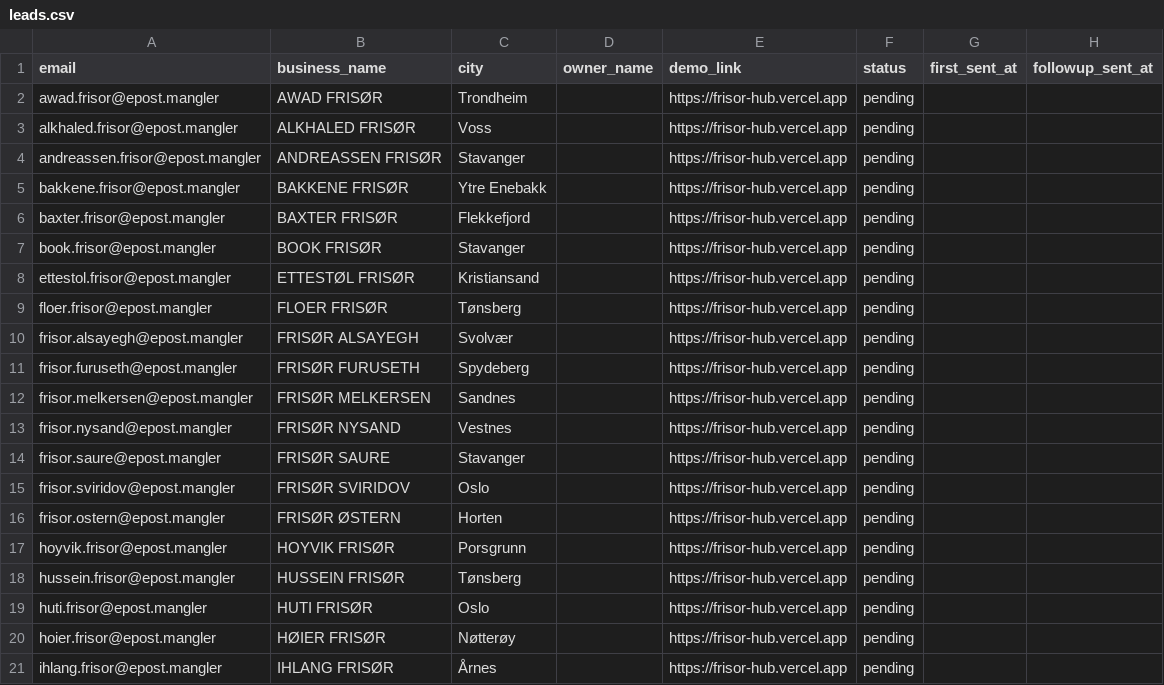
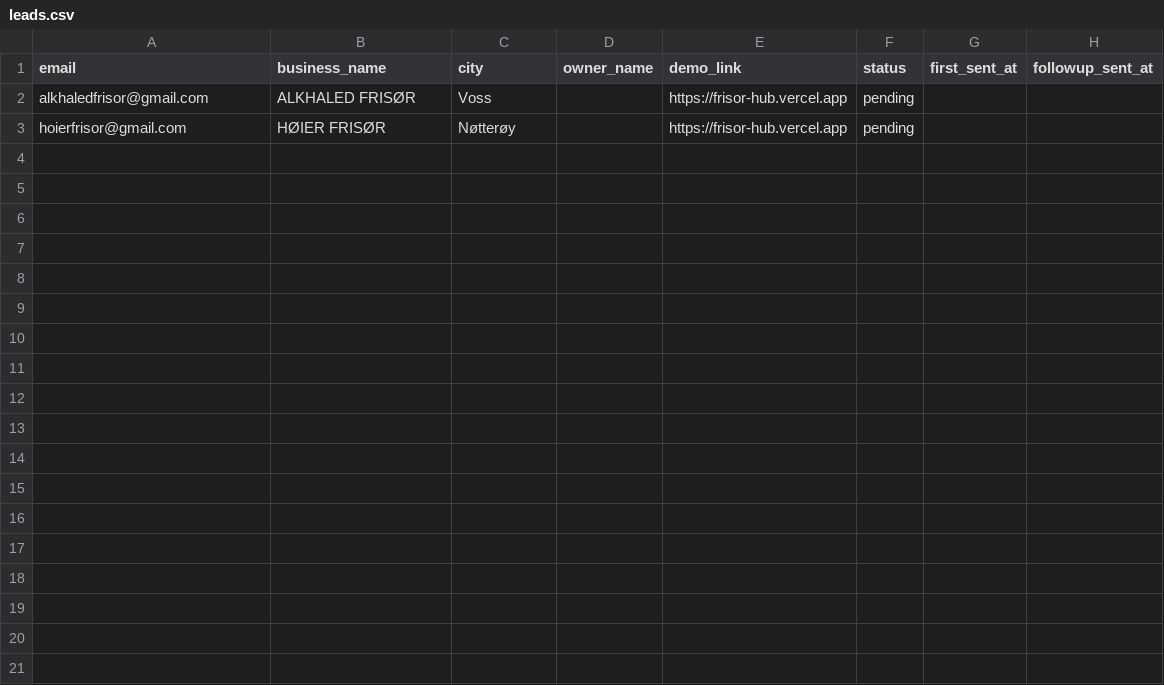
Before and after one commit to ArviFlaggstang/openclaw-workspace, a CSV file: scraper/frisor/data/filtered/send_email_script/leads.csv, drawn as a sheet.

```diff
--- a/scraper/frisor/data/filtered/send_email_script/leads.csv
+++ b/scraper/frisor/data/filtered/send_email_script/leads.csv
@@ -1,21 +1,3 @@
 email,business_name,city,owner_name,demo_link,status,first_sent_at,followup_sent_at
-awad.frisor@epost.mangler,AWAD FRISØR,Trondheim,,https://frisor-hub.vercel.app,pending,,
-alkhaled.frisor@epost.mangler,ALKHALED FRISØR,Voss,,https://frisor-hub.vercel.app,pending,,
-andreassen.frisor@epost.mangler,ANDREASSEN FRISØR,Stavanger,,https://frisor-hub.vercel.app,pending,,
-bakkene.frisor@epost.mangler,BAKKENE FRISØR,Ytre Enebakk,,https://frisor-hub.vercel.app,pending,,
-baxter.frisor@epost.mangler,BAXTER FRISØR,Flekkefjord,,https://frisor-hub.vercel.app,pending,,
-book.frisor@epost.mangler,BOOK FRISØR,Stavanger,,https://frisor-hub.vercel.app,pending,,
-ettestol.frisor@epost.mangler,ETTESTØL FRISØR,Kristiansand,,https://frisor-hub.vercel.app,pending,,
-floer.frisor@epost.mangler,FLOER FRISØR,Tønsberg,,https://frisor-hub.vercel.app,pending,,
-frisor.alsayegh@epost.mangler,FRISØR ALSAYEGH,Svolvær,,https://frisor-hub.vercel.app,pending,,
-frisor.furuseth@epost.mangler,FRISØR FURUSETH,Spydeberg,,https://frisor-hub.vercel.app,pending,,
-frisor.melkersen@epost.mangler,FRISØR MELKERSEN,Sandnes,,https://frisor-hub.vercel.app,pending,,
-frisor.nysand@epost.mangler,FRISØR NYSAND,Vestnes,,https://frisor-hub.vercel.app,pending,,
-frisor.saure@epost.mangler,FRISØR SAURE,Stavanger,,https://frisor-hub.vercel.app,pending,,
-frisor.sviridov@epost.mangler,FRISØR SVIRIDOV,Oslo,,https://frisor-hub.vercel.app,pending,,
-frisor.ostern@epost.mangler,FRISØR ØSTERN,Horten,,https://frisor-hub.vercel.app,pending,,
-hoyvik.frisor@epost.mangler,HOYVIK FRISØR,Porsgrunn,,https://frisor-hub.vercel.app,pending,,
-hussein.frisor@epost.mangler,HUSSEIN FRISØR,Tønsberg,,https://frisor-hub.vercel.app,pending,,
-huti.frisor@epost.mangler,HUTI FRISØR,Oslo,,https://frisor-hub.vercel.app,pending,,
-hoier.frisor@epost.mangler,HØIER FRISØR,Nøtterøy,,https://frisor-hub.vercel.app,pending,,
-ihlang.frisor@epost.mangler,IHLANG FRISØR,Årnes,,https://frisor-hub.vercel.app,pending,,
+alkhaledfrisor@gmail.com,ALKHALED FRISØR,Voss,,https://frisor-hub.vercel.app,pending,,
+hoierfrisor@gmail.com,HØIER FRISØR,Nøtterøy,,https://frisor-hub.vercel.app,pending,,
```
Also changed, not shown: 3 other files.
